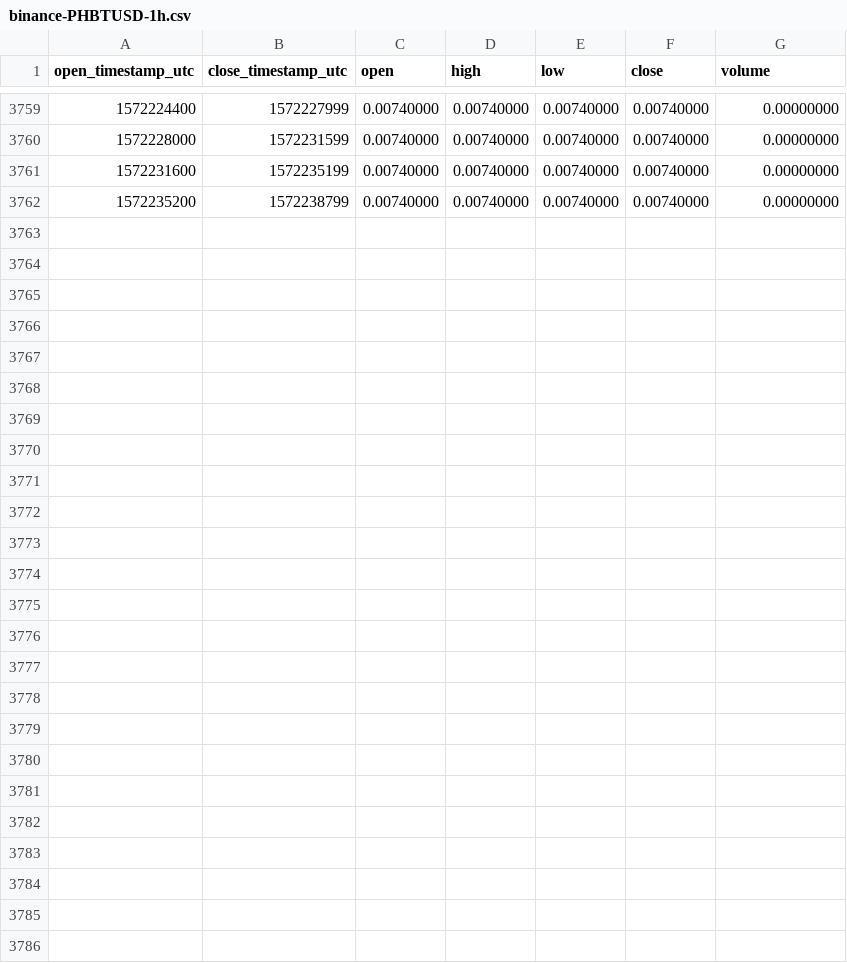
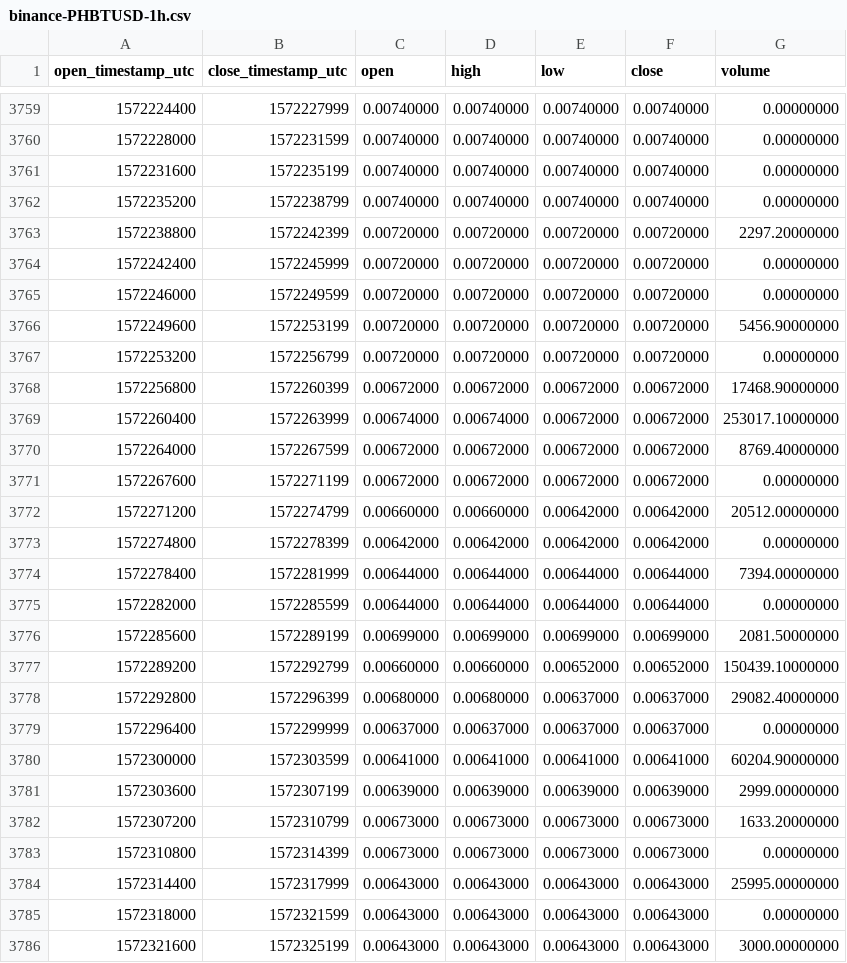
Before and after one commit to cryptobigbro/binance-PHBTUSD, a CSV file: binance-PHBTUSD-1h.csv, drawn as a sheet; only a part is shown, gaps mark what is left out; the diff names each change by its address in the sheet, - before the commit and + after, or states it on an @@ line.

Commit message:
Update OHLCV data.

```diff
--- a/binance-PHBTUSD-1h.csv
+++ b/binance-PHBTUSD-1h.csv
+row 3763: 1572238800 | 1572242399 | 0.00720000 | 0.00720000 | 0.00720000 | 0.00720000 | 2297.20000000
+row 3764: 1572242400 | 1572245999 | 0.00720000 | 0.00720000 | 0.00720000 | 0.00720000 | 0.00000000
+row 3765: 1572246000 | 1572249599 | 0.00720000 | 0.00720000 | 0.00720000 | 0.00720000 | 0.00000000
+row 3766: 1572249600 | 1572253199 | 0.00720000 | 0.00720000 | 0.00720000 | 0.00720000 | 5456.90000000
+row 3767: 1572253200 | 1572256799 | 0.00720000 | 0.00720000 | 0.00720000 | 0.00720000 | 0.00000000
+row 3768: 1572256800 | 1572260399 | 0.00672000 | 0.00672000 | 0.00672000 | 0.00672000 | 17468.90000000
+row 3769: 1572260400 | 1572263999 | 0.00674000 | 0.00674000 | 0.00672000 | 0.00672000 | 253017.10000000
+row 3770: 1572264000 | 1572267599 | 0.00672000 | 0.00672000 | 0.00672000 | 0.00672000 | 8769.40000000
+row 3771: 1572267600 | 1572271199 | 0.00672000 | 0.00672000 | 0.00672000 | 0.00672000 | 0.00000000
+row 3772: 1572271200 | 1572274799 | 0.00660000 | 0.00660000 | 0.00642000 | 0.00642000 | 20512.00000000
+row 3773: 1572274800 | 1572278399 | 0.00642000 | 0.00642000 | 0.00642000 | 0.00642000 | 0.00000000
+row 3774: 1572278400 | 1572281999 | 0.00644000 | 0.00644000 | 0.00644000 | 0.00644000 | 7394.00000000
+row 3775: 1572282000 | 1572285599 | 0.00644000 | 0.00644000 | 0.00644000 | 0.00644000 | 0.00000000
+row 3776: 1572285600 | 1572289199 | 0.00699000 | 0.00699000 | 0.00699000 | 0.00699000 | 2081.50000000
+row 3777: 1572289200 | 1572292799 | 0.00660000 | 0.00660000 | 0.00652000 | 0.00652000 | 150439.10000000
+row 3778: 1572292800 | 1572296399 | 0.00680000 | 0.00680000 | 0.00637000 | 0.00637000 | 29082.40000000
+row 3779: 1572296400 | 1572299999 | 0.00637000 | 0.00637000 | 0.00637000 | 0.00637000 | 0.00000000
+row 3780: 1572300000 | 1572303599 | 0.00641000 | 0.00641000 | 0.00641000 | 0.00641000 | 60204.90000000
+row 3781: 1572303600 | 1572307199 | 0.00639000 | 0.00639000 | 0.00639000 | 0.00639000 | 2999.00000000
+row 3782: 1572307200 | 1572310799 | 0.00673000 | 0.00673000 | 0.00673000 | 0.00673000 | 1633.20000000
+row 3783: 1572310800 | 1572314399 | 0.00673000 | 0.00673000 | 0.00673000 | 0.00673000 | 0.00000000
+row 3784: 1572314400 | 1572317999 | 0.00643000 | 0.00643000 | 0.00643000 | 0.00643000 | 25995.00000000
+row 3785: 1572318000 | 1572321599 | 0.00643000 | 0.00643000 | 0.00643000 | 0.00643000 | 0.00000000
+row 3786: 1572321600 | 1572325199 | 0.00643000 | 0.00643000 | 0.00643000 | 0.00643000 | 3000.00000000
```
Also changed, not shown: binance-PHBTUSD-1d.csv.
